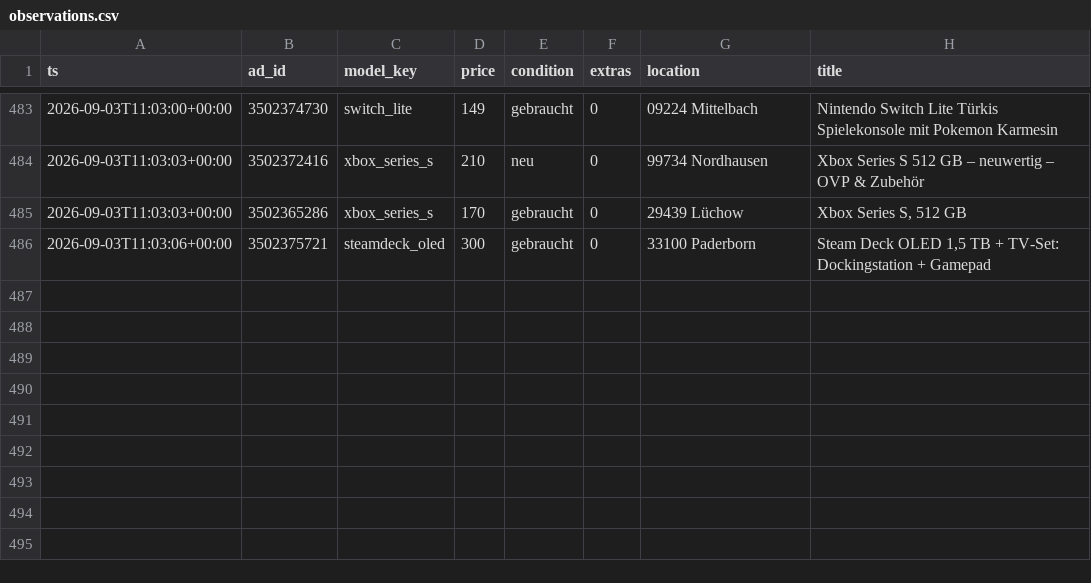
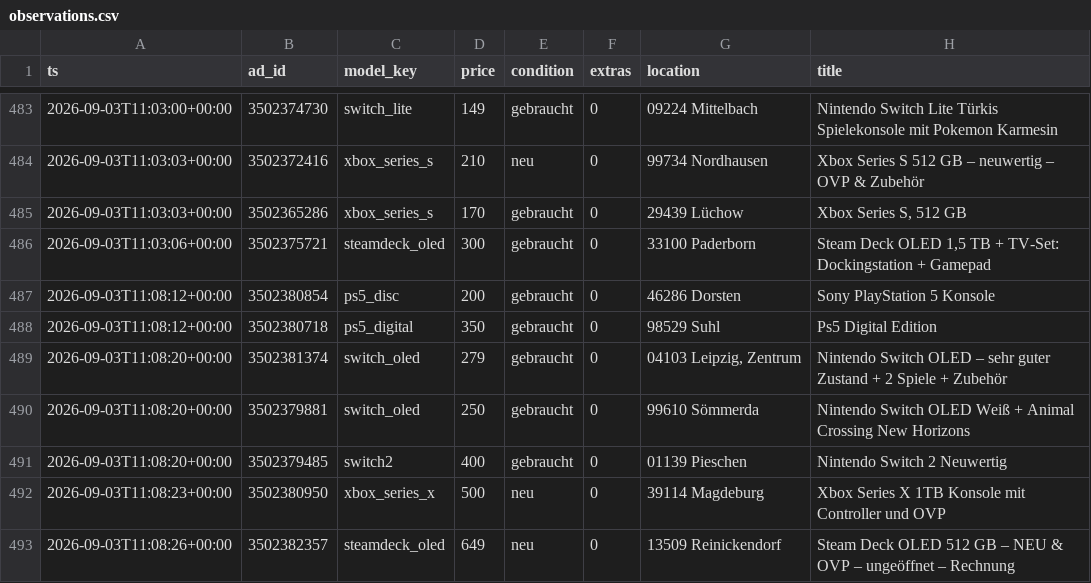
Before and after one commit to montasser10/kleinanzeigen-deal-scanner, a CSV file: state/observations.csv, drawn as a sheet; only a part is shown, gaps mark what is left out; the diff names each change by its address in the sheet, - before the commit and + after, or states it on an @@ line.

Commit message:
chore(state): Preisbeobachtungen [skip ci]

```diff
--- a/state/observations.csv
+++ b/state/observations.csv
+row 487: 2026-09-03T11:08:12+00:00 | 3502380854 | ps5_disc | 200 | gebraucht | 0 | 46286 Dorsten | Sony PlayStation 5 Konsole
+row 488: 2026-09-03T11:08:12+00:00 | 3502380718 | ps5_digital | 350 | gebraucht | 0 | 98529 Suhl | Ps5 Digital Edition
+row 489: 2026-09-03T11:08:20+00:00 | 3502381374 | switch_oled | 279 | gebraucht | 0 | 04103 Leipzig, Zentrum | Nintendo Switch OLED – sehr guter Zustand + 2 Spiele + Zubehör
+row 490: 2026-09-03T11:08:20+00:00 | 3502379881 | switch_oled | 250 | gebraucht | 0 | 99610 Sömmerda | Nintendo Switch OLED Weiß + Animal Crossing New Horizons
+row 491: 2026-09-03T11:08:20+00:00 | 3502379485 | switch2 | 400 | gebraucht | 0 | 01139 Pieschen | Nintendo Switch 2 Neuwertig
+row 492: 2026-09-03T11:08:23+00:00 | 3502380950 | xbox_series_x | 500 | neu | 0 | 39114 Magdeburg | Xbox Series X 1TB Konsole mit Controller und OVP
+row 493: 2026-09-03T11:08:26+00:00 | 3502382357 | steamdeck_oled | 649 | neu | 0 | 13509 Reinickendorf | Steam Deck OLED 512 GB – NEU & OVP – ungeöffnet – Rechnung
```
Also changed, not shown: state/posted.csv.
